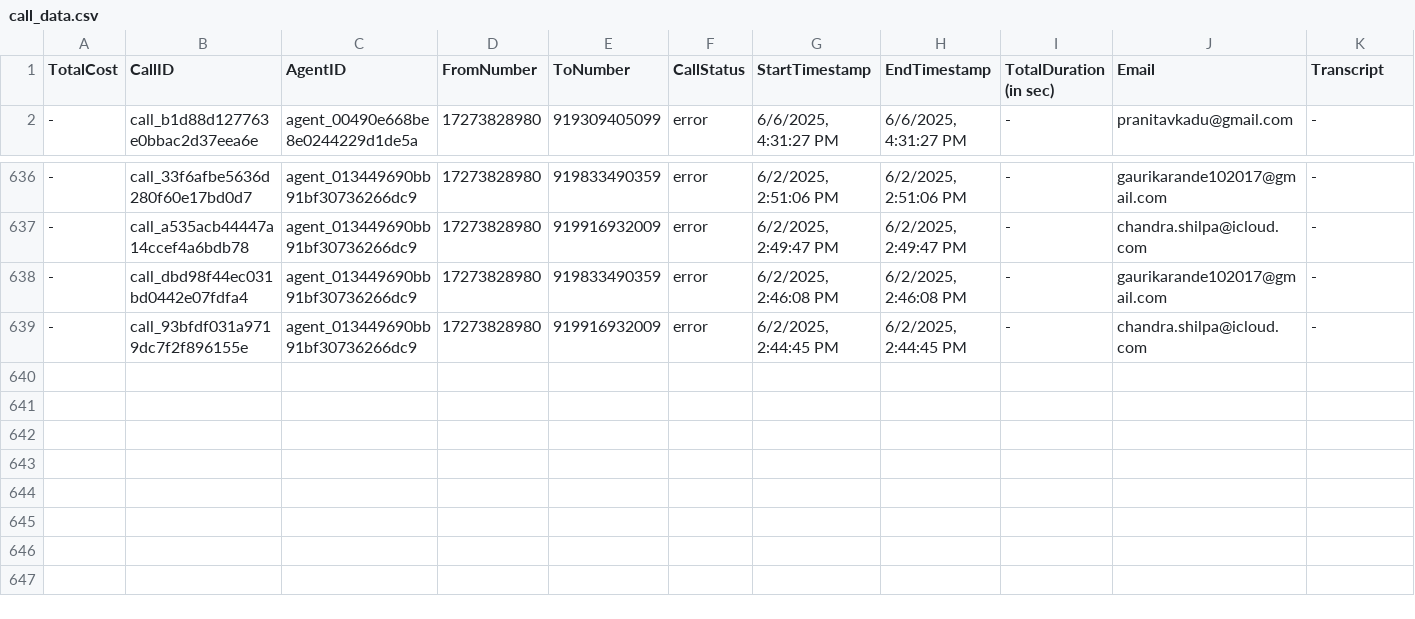
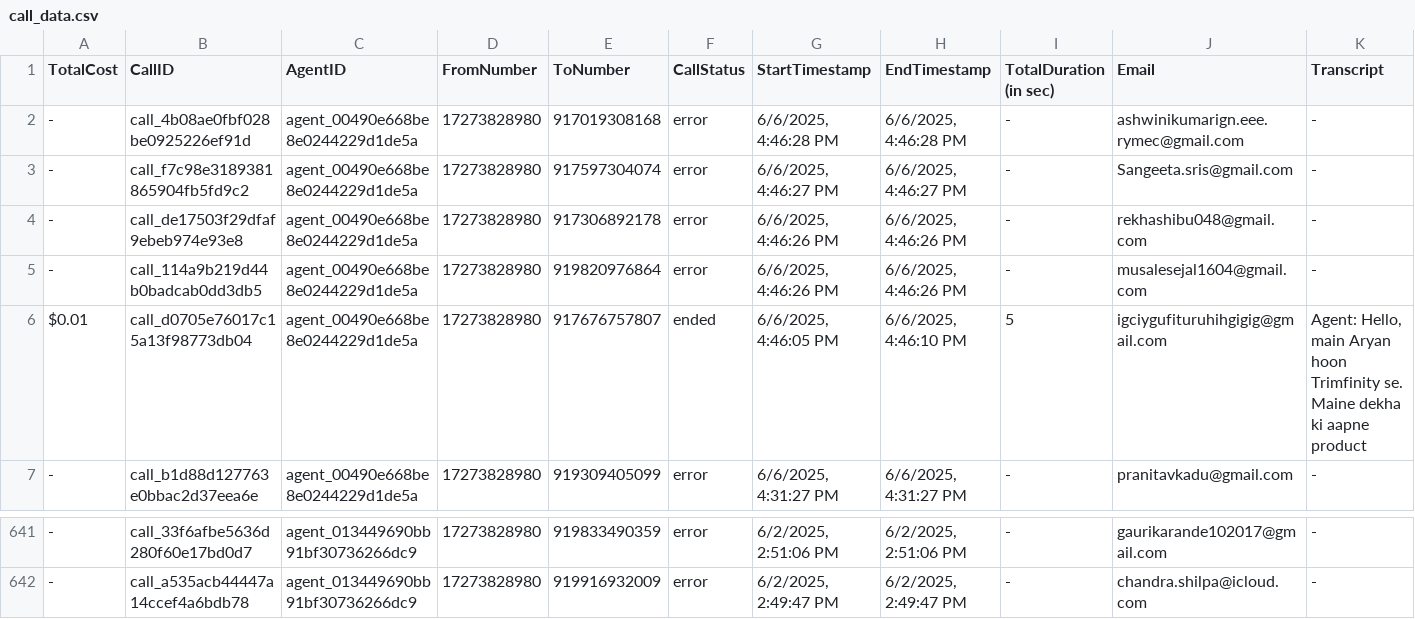
Before and after one commit to Urban-gabru-yog/Urban-Yog, a CSV file: data/call_data.csv, drawn as a sheet; only a part is shown, gaps mark what is left out; removed rows and columns are numbered as before the commit, all else as after; rows hold the shown columns only; the diff names each change by its address in the sheet, - before the commit and + after, or states it on an @@ line.

```diff
--- a/data/call_data.csv
+++ b/data/call_data.csv
+row 2: - | call_4b08ae0fbf028be0925226ef91d | agent_00490e668be8e0244229d1de5a | 17273828980 | 917019308168 | error | 6/6/2025, 4:46:28 PM | 6/6/2025, 4:46:28 PM | - | ashwinikumarign.eee.rymec@gmail.com | -
+row 3: - | call_f7c98e3189381865904fb5fd9c2 | agent_00490e668be8e0244229d1de5a | 17273828980 | 917597304074 | error | 6/6/2025, 4:46:27 PM | 6/6/2025, 4:46:27 PM | - | Sangeeta.sris@gmail.com | -
+row 4: - | call_de17503f29dfaf9ebeb974e93e8 | agent_00490e668be8e0244229d1de5a | 17273828980 | 917306892178 | error | 6/6/2025, 4:46:26 PM | 6/6/2025, 4:46:26 PM | - | rekhashibu048@gmail.com | -
+row 5: - | call_114a9b219d44b0badcab0dd3db5 | agent_00490e668be8e0244229d1de5a | 17273828980 | 919820976864 | error | 6/6/2025, 4:46:26 PM | 6/6/2025, 4:46:26 PM | - | musalesejal1604@gmail.com | -
+row 6: $0.01 | call_d0705e76017c15a13f98773db04 | agent_00490e668be8e0244229d1de5a | 17273828980 | 917676757807 | ended | 6/6/2025, 4:46:05 PM | 6/6/2025, 4:46:10 PM | 5 | igciygufituruhihgigig@gmail.com | Agent: Hello, main Aryan hoon Trimfinity se. Maine dekha ki aapne product
-row 638: - | call_dbd98f44ec031bd0442e07fdfa4 | agent_013449690bb91bf30736266dc9 | 17273828980 | 919833490359 | error | 6/2/2025, 2:46:08 PM | 6/2/2025, 2:46:08 PM | - | gaurikarande102017@gmail.com | -
-row 639: - | call_93bfdf031a9719dc7f2f896155e | agent_013449690bb91bf30736266dc9 | 17273828980 | 919916932009 | error | 6/2/2025, 2:44:45 PM | 6/2/2025, 2:44:45 PM | - | chandra.shilpa@icloud.com | -
```
Also changed, not shown: data/merged_data.csv, 1 other file.
